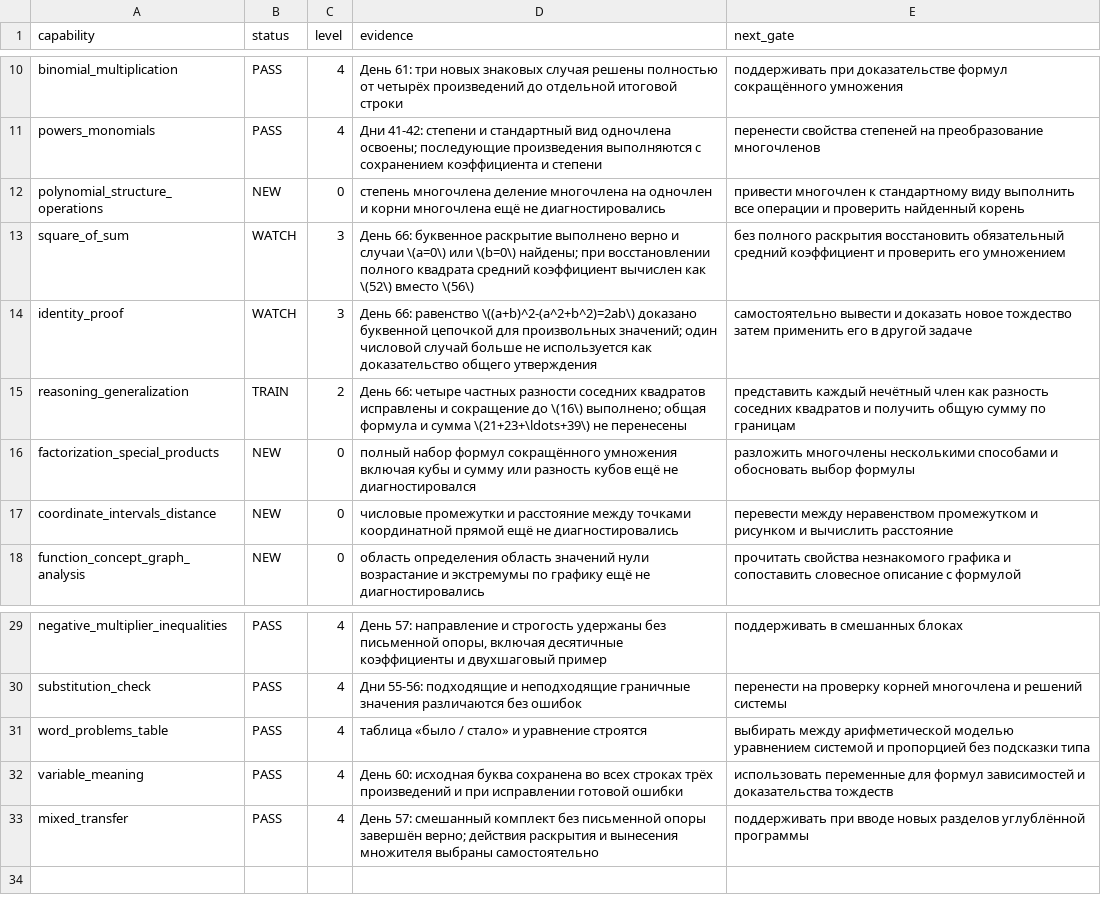
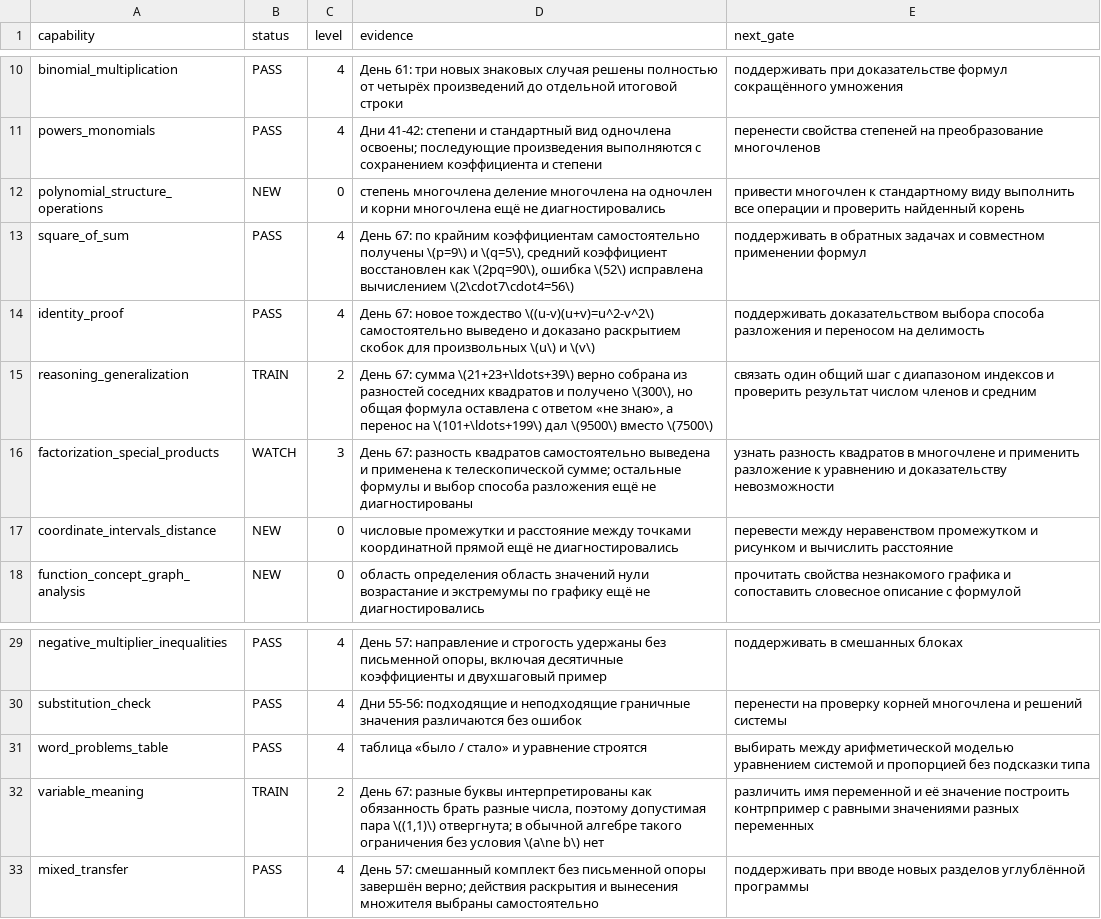
Before and after one commit to aloschilov/nastyushik-math-skill-stack, a CSV file: data/capability_matrices/algebra.csv, drawn as a sheet; only a part is shown, gaps mark what is left out.

```diff
--- a/data/capability_matrices/algebra.csv
+++ b/data/capability_matrices/algebra.csv
@@ -12,6 +12,6 @@ powers_monomials,PASS,4,"Дни 41-42: степени и стандартный
 polynomial_structure_operations,NEW,0,"степень многочлена деление многочлена на одночлен и корни многочлена ещё не диагностировались",привести многочлен к стандартному виду выполнить все операции и проверить найденный корень
-square_of_sum,WATCH,3,"День 66: буквенное раскрытие выполнено верно и случаи \(a=0\) или \(b=0\) найдены; при восстановлении полного квадрата средний коэффициент вычислен как \(52\) вместо \(56\)",без полного раскрытия восстановить обязательный средний коэффициент и проверить его умножением
-identity_proof,WATCH,3,"День 66: равенство \((a+b)^2-(a^2+b^2)=2ab\) доказано буквенной цепочкой для произвольных значений; один числовой случай больше не используется как доказательство общего утверждения",самостоятельно вывести и доказать новое тождество затем применить его в другой задаче
-reasoning_generalization,TRAIN,2,"День 66: четыре частных разности соседних квадратов исправлены и сокращение до \(16\) выполнено; общая формула и сумма \(21+23+\ldots+39\) не перенесены",представить каждый нечётный член как разность соседних квадратов и получить общую сумму по границам
-factorization_special_products,NEW,0,"полный набор формул сокращённого умножения включая кубы и сумму или разность кубов ещё не диагностировался",разложить многочлены несколькими способами и обосновать выбор формулы
+square_of_sum,PASS,4,"День 67: по крайним коэффициентам самостоятельно получены \(p=9\) и \(q=5\), средний коэффициент восстановлен как \(2pq=90\), ошибка \(52\) исправлена вычислением \(2\cdot7\cdot4=56\)",поддерживать в обратных задачах и совместном применении формул
+identity_proof,PASS,4,"День 67: новое тождество \((u-v)(u+v)=u^2-v^2\) самостоятельно выведено и доказано раскрытием скобок для произвольных \(u\) и \(v\)",поддерживать доказательством выбора способа разложения и переносом на делимость
+reasoning_generalization,TRAIN,2,"День 67: сумма \(21+23+\ldots+39\) верно собрана из разностей соседних квадратов и получено \(300\), но общая формула оставлена с ответом «не знаю», а перенос на \(101+\ldots+199\) дал \(9500\) вместо \(7500\)",связать один общий шаг с диапазоном индексов и проверить результат числом членов и средним
+factorization_special_products,WATCH,3,"День 67: разность квадратов самостоятельно выведена и применена к телескопической сумме; остальные формулы и выбор способа разложения ещё не диагностированы",узнать разность квадратов в многочлене и применить разложение к уравнению и доказательству невозможности
 coordinate_intervals_distance,NEW,0,"числовые промежутки и расстояние между точками координатной прямой ещё не диагностировались",перевести между неравенством промежутком и рисунком и вычислить расстояние
@@ -31,3 +31,3 @@ substitution_check,PASS,4,"Дни 55-56: подходящие и неподхо
 word_problems_table,PASS,4,"таблица «было / стало» и уравнение строятся",выбирать между арифметической моделью уравнением системой и пропорцией без подсказки типа
-variable_meaning,PASS,4,"День 60: исходная буква сохранена во всех строках трёх произведений и при исправлении готовой ошибки",использовать переменные для формул зависимостей и доказательства тождеств
+variable_meaning,TRAIN,2,"День 67: разные буквы интерпретированы как обязанность брать разные числа, поэтому допустимая пара \((1,1)\) отвергнута; в обычной алгебре такого ограничения без условия \(a\ne b\) нет",различить имя переменной и её значение построить контрпример с равными значениями разных переменных
 mixed_transfer,PASS,4,"День 57: смешанный комплект без письменной опоры завершён верно; действия раскрытия и вынесения множителя выбраны самостоятельно",поддерживать при вводе новых разделов углублённой программы
```
Also changed, not shown: data/artifacts_manifest.csv, 13 other files.
